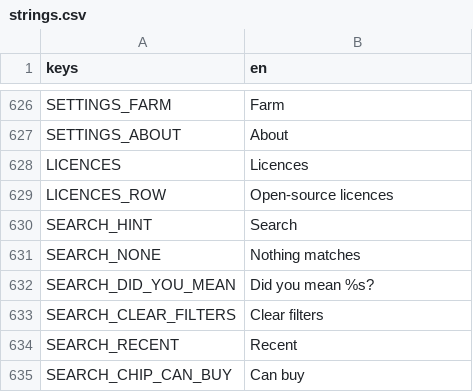
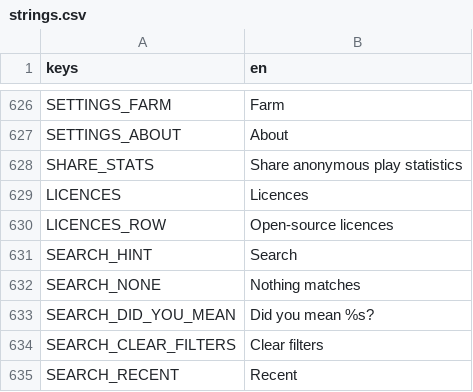
Before and after one commit to aniket-patra-1998/farm-game, a CSV file: locale/strings.csv, drawn as a sheet; only a part is shown, gaps mark what is left out; the shorter side is filled out with more unchanged rows; the diff names each change by its address in the sheet, - before the commit and + after, or states it on an @@ line.

```diff
--- a/locale/strings.csv
+++ b/locale/strings.csv
+row 628: SHARE_STATS | Share anonymous play statistics
```
Also changed, not shown: 6 other files.
